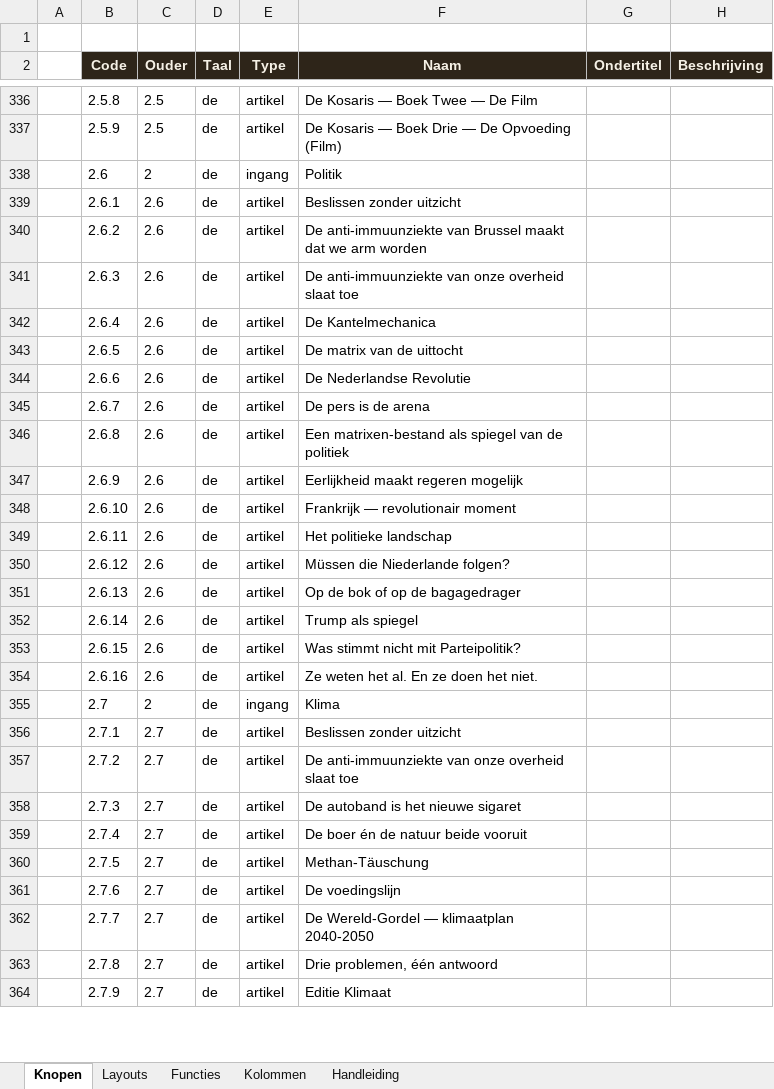
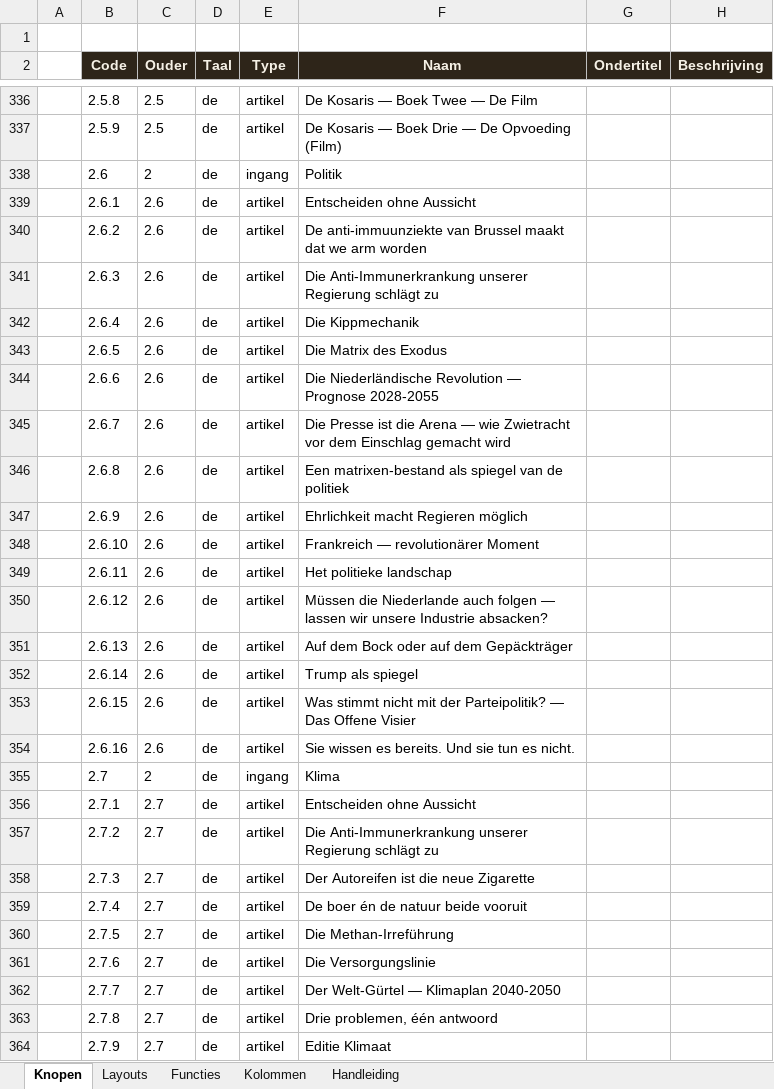
Before and after one commit to koosvanM/openvizier, an Excel workbook: nl/_data/vizier.xlsx, sheet Knopen, drawn as a sheet; only a part is shown, gaps mark what is left out; values as stored, in another font and other column widths than the file's, no borders; the diff covers the shown part only; the diff names each change by its address in the sheet, - before the commit and + after, or states it on an @@ line.

```diff
--- a/nl/_data/vizier.xlsx (sheet Knopen)
+++ b/nl/_data/vizier.xlsx (sheet Knopen)
-F339 (Naam): Beslissen zonder uitzicht
+F339 (Naam): Entscheiden ohne Aussicht
-F341 (Naam): De anti-immuunziekte van onze overheid slaat toe
+F341 (Naam): Die Anti-Immunerkrankung unserer Regierung schlägt zu
-F342 (Naam): De Kantelmechanica
+F342 (Naam): Die Kippmechanik
-F343 (Naam): De matrix van de uittocht
+F343 (Naam): Die Matrix des Exodus
-F344 (Naam): De Nederlandse Revolutie
+F344 (Naam): Die Niederländische Revolution — Prognose 2028-2055
-F345 (Naam): De pers is de arena
+F345 (Naam): Die Presse ist die Arena — wie Zwietracht vor dem Einschlag gemacht wird
-F347 (Naam): Eerlijkheid maakt regeren mogelijk
+F347 (Naam): Ehrlichkeit macht Regieren möglich
-F348 (Naam): Frankrijk — revolutionair moment
+F348 (Naam): Frankreich — revolutionärer Moment
-F350 (Naam): …die Niederlande folgen?
+F350 (Naam): …die Niederlande auch folgen — lassen wir unsere Industrie absacken?
-F351 (Naam): Op de bok of op de bagagedrager
+F351 (Naam): Auf dem Bock oder auf dem Gepäckträger
-F353 (Naam): …nicht mit Parteipolitik?
+F353 (Naam): …nicht mit der Parteipolitik? — Das Offene Visier
-F354 (Naam): Ze weten het al. En ze doen het niet.
+F354 (Naam): Sie wissen es bereits. Und sie tun es nicht.
-F356 (Naam): Beslissen zonder uitzicht
+F356 (Naam): Entscheiden ohne Aussicht
-F357 (Naam): De anti-immuunziekte van onze overheid slaat toe
+F357 (Naam): Die Anti-Immunerkrankung unserer Regierung schlägt zu
-F358 (Naam): De autoband is het nieuwe sigaret
+F358 (Naam): Der Autoreifen ist die neue Zigarette
-F360 (Naam): Methan-Täuschung
+F360 (Naam): Die Methan-Irreführung
-F361 (Naam): De voedingslijn
+F361 (Naam): Die Versorgungslinie
-F362 (Naam): De Wereld-Gordel — klimaatplan 2040-2050
+F362 (Naam): Der Welt-Gürtel — Klimaplan 2040-2050
```
Also changed, not shown: 769 edited cells elsewhere in this sheet.
